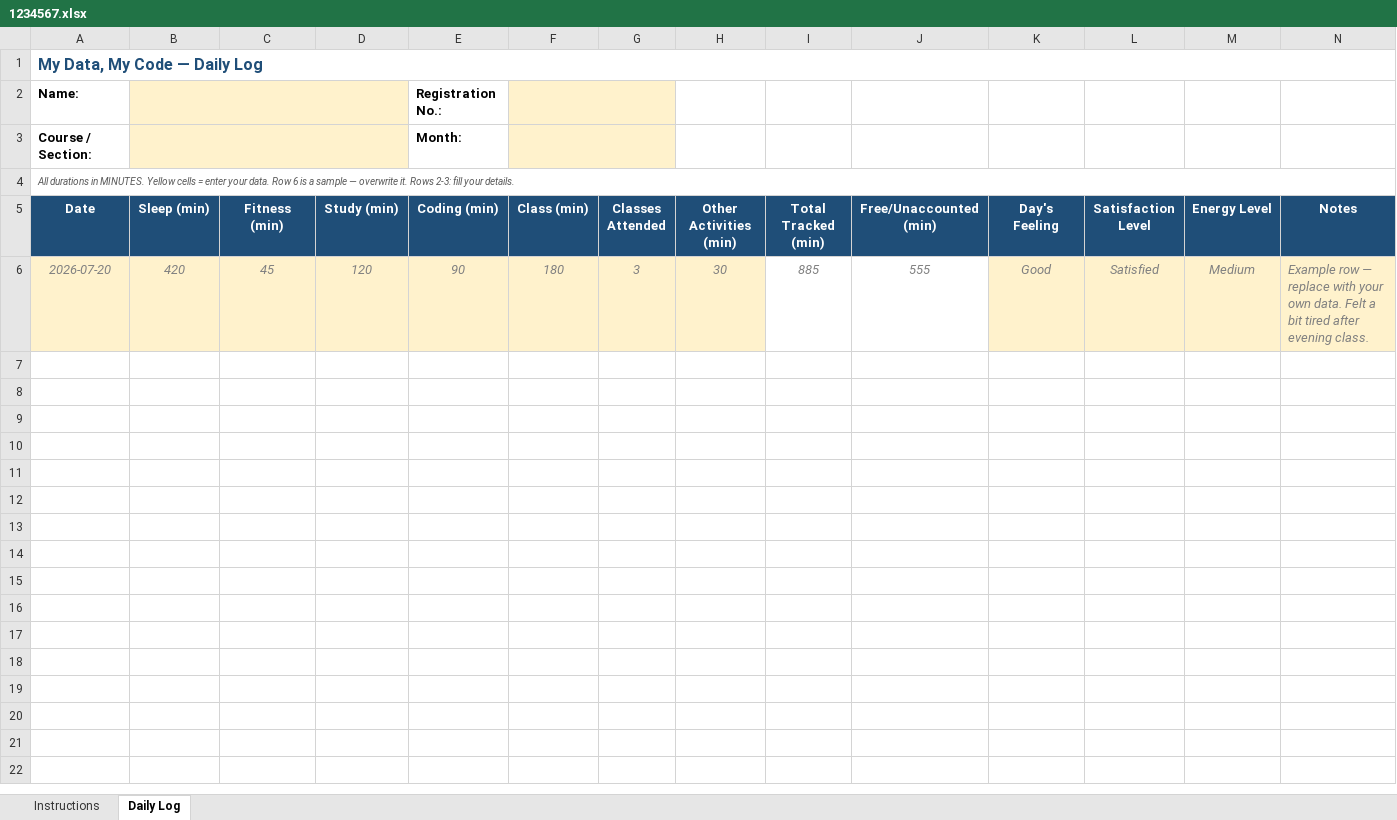
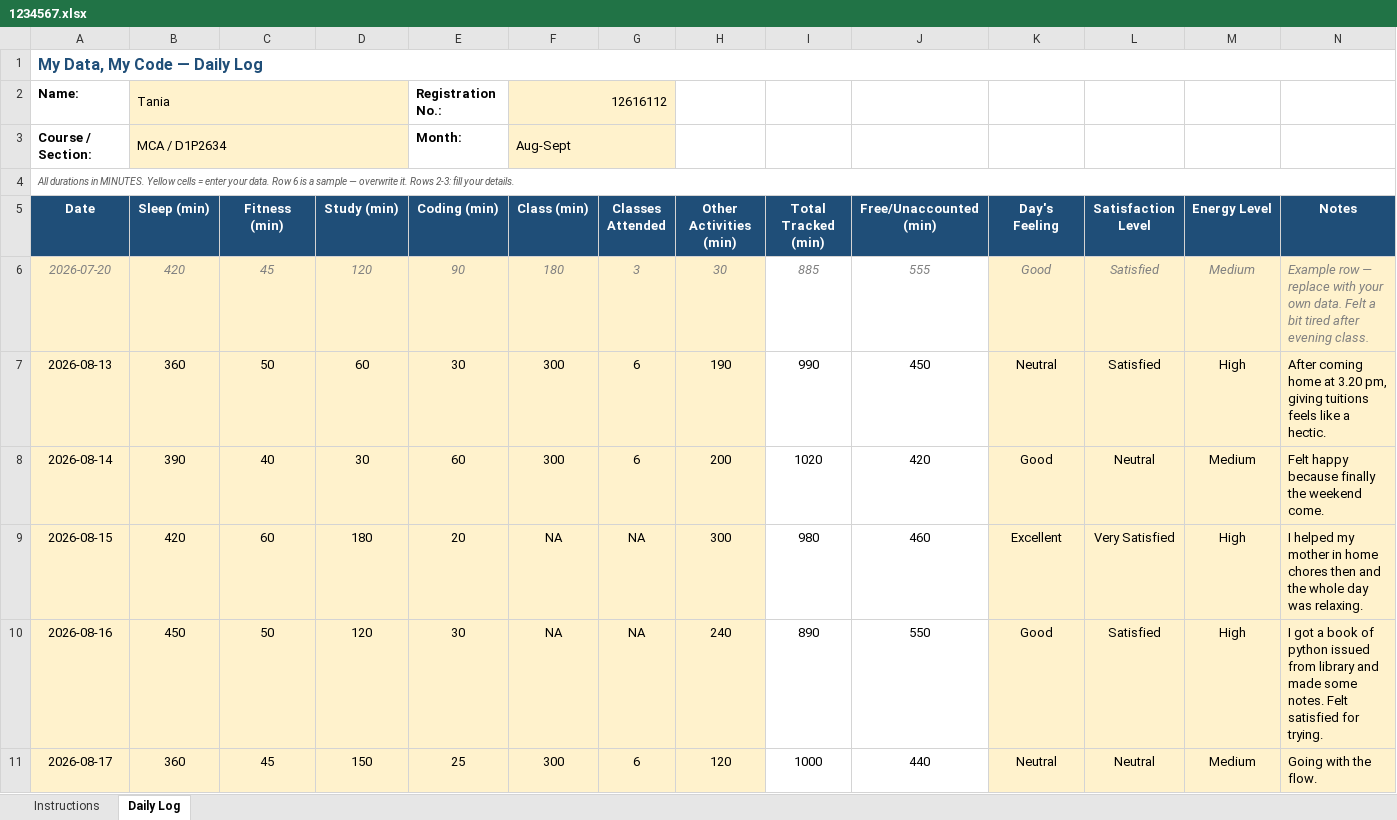
Before and after one commit to tania-088/CAP776, an Excel workbook: 1234567.xlsx, sheet Daily Log, drawn as a sheet; only a part is shown; values as stored, in another font and other column widths than the file's, no borders; conditional formats not drawn; the diff covers the shown part only; the diff names each change by its address in the sheet, - before the commit and + after, or states it on an @@ line.

Commit message:
Update daily activity

```diff
--- a/1234567.xlsx (sheet Daily Log)
+++ b/1234567.xlsx (sheet Daily Log)
-B2 (Sleep (min)): (empty)
+B2 (Sleep (min)): Tania
-F2 (Class (min)): (empty)
+F2 (Class (min)): 12616112
-B3 (Sleep (min)): (empty)
+B3 (Sleep (min)): MCA / D1P2634
-F3 (Class (min)): (empty)
+F3 (Class (min)): Aug-Sept
+row 7: 2026-08-13 | 360 | 50 | 60 | 30 | 300 | 6 | 190 | 990 | 450 | Neutral | Satisfied | High | After coming home at 3.20 pm, giving tuitions feels like a hectic.
+row 8: 2026-08-14 | 390 | 40 | 30 | 60 | 300 | 6 | 200 | 1020 | 420 | Good | Neutral | Medium | Felt happy because finally the weekend come.
+row 9: 2026-08-15 | 420 | 60 | 180 | 20 | NA | NA | 300 | 980 | 460 | Excellent | Very Satisfied | High | I helped my mother in home chores then and the whole day was relaxing.
+row 10: 2026-08-16 | 450 | 50 | 120 | 30 | NA | NA | 240 | 890 | 550 | Good | Satisfied | High | I got a book of python issued from library and made some notes. Felt satisfied for trying.
+row 11: 2026-08-17 | 360 | 45 | 150 | 25 | 300 | 6 | 120 | 1000 | 440 | Neutral | Neutral | Medium | Going with the flow.
```
Also changed, not shown: 35 added rows elsewhere in this sheet.
